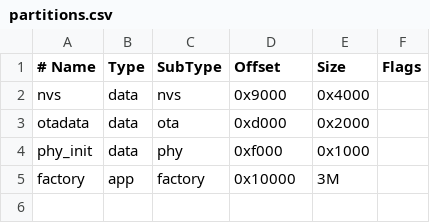
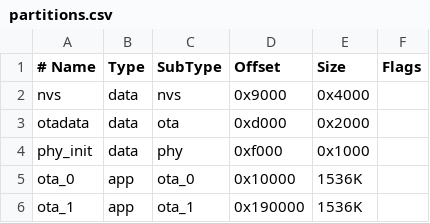
Before and after one commit to drdubel/domator, a CSV file: uc/buttonsMeshIDF/partitions.csv, drawn as a sheet; removed rows and columns are numbered as before the commit, all else as after; the diff names each change by its address in the sheet, - before the commit and + after, or states it on an @@ line.

```diff
--- a/uc/buttonsMeshIDF/partitions.csv
+++ b/uc/buttonsMeshIDF/partitions.csv
-row 5: factory | app | factory | 0x10000 | 3M
+row 5: ota_0 | app | ota_0 | 0x10000 | 1536K
+row 6: ota_1 | app | ota_1 | 0x190000 | 1536K
```
Also changed, not shown: 10 other files.
